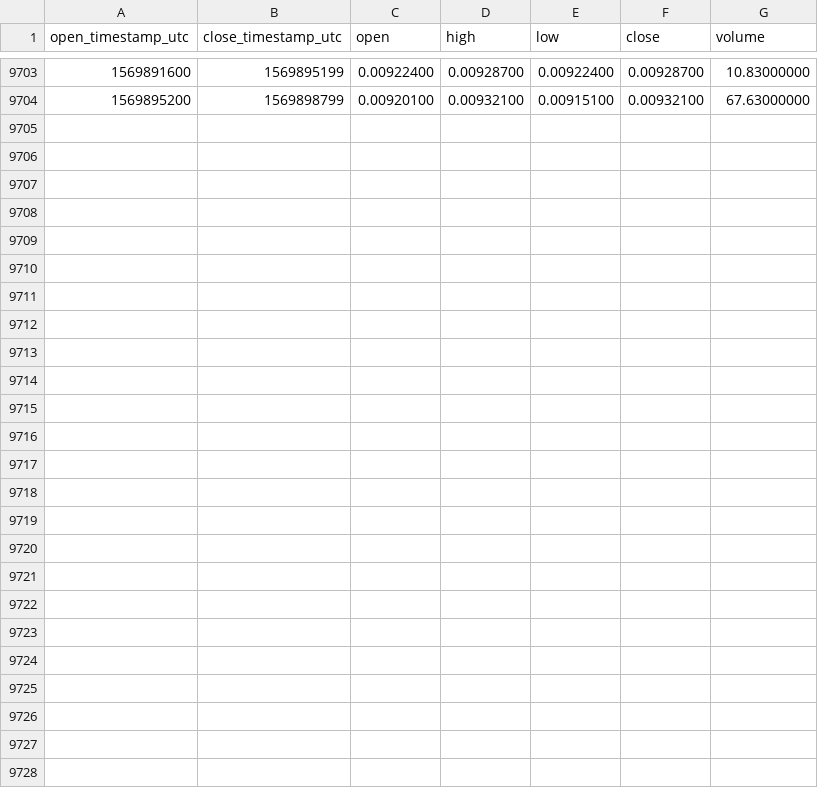
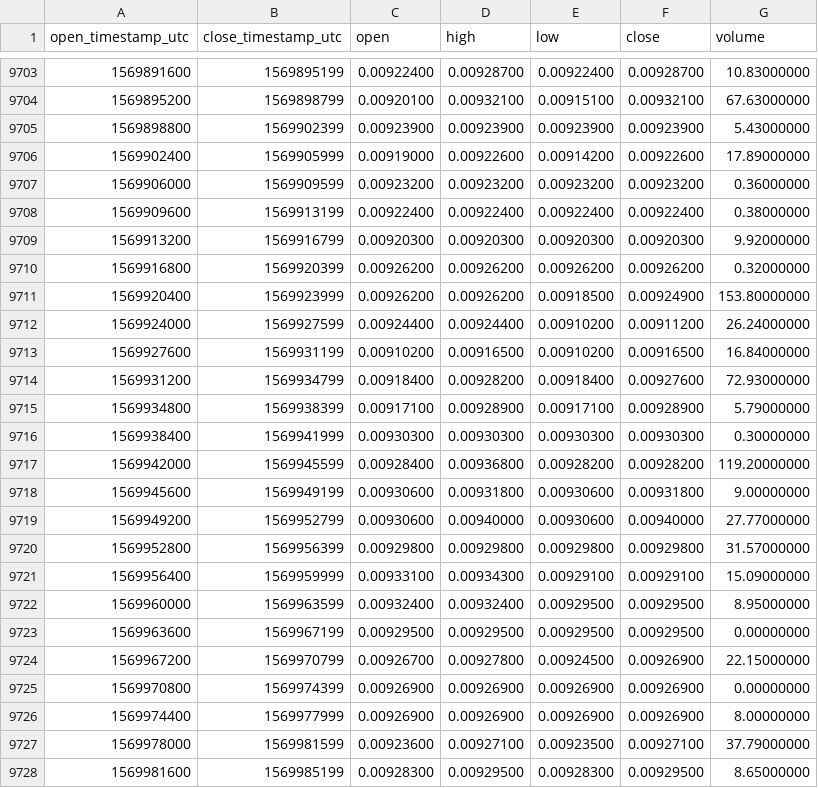
Before and after one commit to cryptobigbro/binance-HCETH, a CSV file: binance-HCETH-1h.csv, drawn as a sheet; only a part is shown, gaps mark what is left out.

Commit message:
Update OHLCV data.

```diff
--- a/binance-HCETH-1h.csv
+++ b/binance-HCETH-1h.csv
@@ -9704 +9704,25 @@ open_timestamp_utc,close_timestamp_utc,open,high,low,close,volume
 1569895200,1569898799,0.00920100,0.00932100,0.00915100,0.00932100,67.63000000
+1569898800,1569902399,0.00923900,0.00923900,0.00923900,0.00923900,5.43000000
+1569902400,1569905999,0.00919000,0.00922600,0.00914200,0.00922600,17.89000000
+1569906000,1569909599,0.00923200,0.00923200,0.00923200,0.00923200,0.36000000
+1569909600,1569913199,0.00922400,0.00922400,0.00922400,0.00922400,0.38000000
+1569913200,1569916799,0.00920300,0.00920300,0.00920300,0.00920300,9.92000000
+1569916800,1569920399,0.00926200,0.00926200,0.00926200,0.00926200,0.32000000
+1569920400,1569923999,0.00926200,0.00926200,0.00918500,0.00924900,153.80000000
+1569924000,1569927599,0.00924400,0.00924400,0.00910200,0.00911200,26.24000000
+1569927600,1569931199,0.00910200,0.00916500,0.00910200,0.00916500,16.84000000
+1569931200,1569934799,0.00918400,0.00928200,0.00918400,0.00927600,72.93000000
+1569934800,1569938399,0.00917100,0.00928900,0.00917100,0.00928900,5.79000000
+1569938400,1569941999,0.00930300,0.00930300,0.00930300,0.00930300,0.30000000
+1569942000,1569945599,0.00928400,0.00936800,0.00928200,0.00928200,119.20000000
+1569945600,1569949199,0.00930600,0.00931800,0.00930600,0.00931800,9.00000000
+1569949200,1569952799,0.00930600,0.00940000,0.00930600,0.00940000,27.77000000
+1569952800,1569956399,0.00929800,0.00929800,0.00929800,0.00929800,31.57000000
+1569956400,1569959999,0.00933100,0.00934300,0.00929100,0.00929100,15.09000000
+1569960000,1569963599,0.00932400,0.00932400,0.00929500,0.00929500,8.95000000
+1569963600,1569967199,0.00929500,0.00929500,0.00929500,0.00929500,0.00000000
+1569967200,1569970799,0.00926700,0.00927800,0.00924500,0.00926900,22.15000000
+1569970800,1569974399,0.00926900,0.00926900,0.00926900,0.00926900,0.00000000
+1569974400,1569977999,0.00926900,0.00926900,0.00926900,0.00926900,8.00000000
+1569978000,1569981599,0.00923600,0.00927100,0.00923500,0.00927100,37.79000000
+1569981600,1569985199,0.00928300,0.00929500,0.00928300,0.00929500,8.65000000
```
Also changed, not shown: binance-HCETH-1d.csv.
